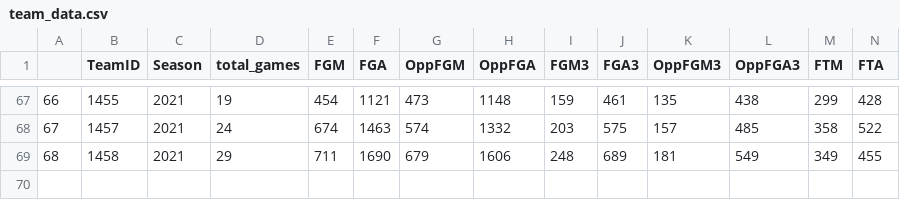
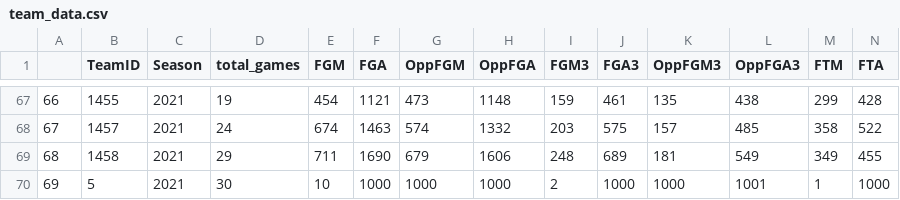
Before and after one commit to hanson377/march_madness_pickem, a CSV file: data/team_data.csv, drawn as a sheet; only a part is shown, gaps mark what is left out; rows hold the shown columns only; the diff names each change by its address in the sheet, - before the commit and + after, or states it on an @@ line.

Commit message:
updating data to include jen easter egg

```diff
--- a/data/team_data.csv
+++ b/data/team_data.csv
+row 70: 69 | 5 | 2021 | 30 | 10 | 1000 | 1000 | 1000 | 2 | 1000 | 1000 | 1001 | 1 | 1000
```
Also changed, not shown: 1 other file.
